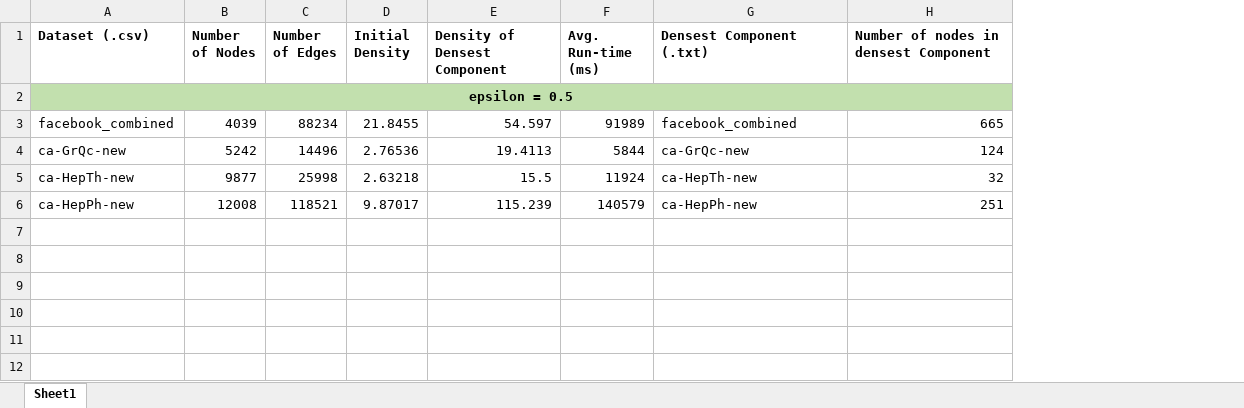
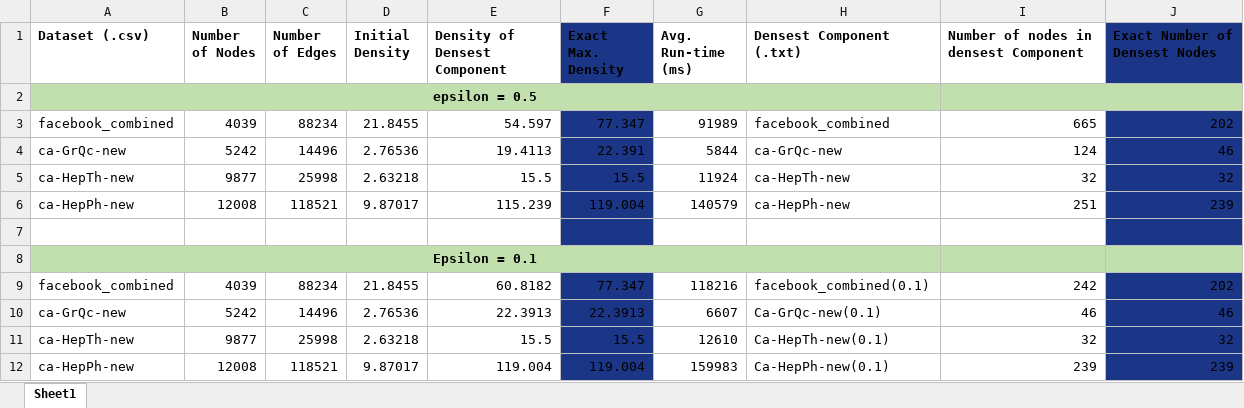
Before and after one commit to ashkar-yoosuf/pdsd, an Excel workbook: Densest_Subgraph_Details.xlsx, sheet Sheet1, drawn as a sheet; values as stored, in another font and other column widths than the file's, no borders; removed rows and columns are numbered as before the commit, all else as after; the diff names each change by its address in the sheet, - before the commit and + after, or states it on an @@ line.

Commit message:
results file updated with details for epsilon = 0.1 and exact algo

```diff
--- a/Densest_Subgraph_Details.xlsx (sheet Sheet1)
+++ b/Densest_Subgraph_Details.xlsx (sheet Sheet1)
+column F (Exact Max. Density), rows 3-6: 77.347 | 22.391 | 15.5 | 119.004
+column J (Exact Number of Densest Nodes), rows 3-6: 202 | 46 | 32 | 239
-A2:H2 merged
+A2:H2 merged
+I2:J2 merged
+row 7: (empty)
+row 8: Epsilon = 0.1
+row 9: facebook_combined | 4039 | 88234 | 21.8455 | 60.8182 | 77.347 | 118216 | facebook_combined(0.1) | 242 | 202
+row 10: ca-GrQc-new | 5242 | 14496 | 2.76536 | 22.3913 | 22.3913 | 6607 | Ca-GrQc-new(0.1) | 46 | 46
+row 11: ca-HepTh-new | 9877 | 25998 | 2.63218 | 15.5 | 15.5 | 12610 | Ca-HepTh-new(0.1) | 32 | 32
+row 12: ca-HepPh-new | 12008 | 118521 | 9.87017 | 119.004 | 119.004 | 159983 | Ca-HepPh-new(0.1) | 239 | 239
```
Also changed, not shown: 5 other files.
